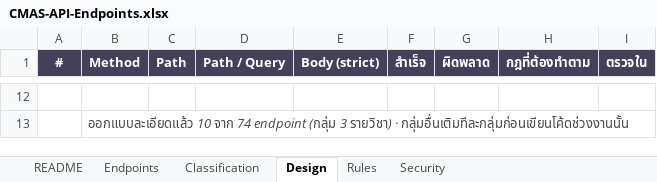
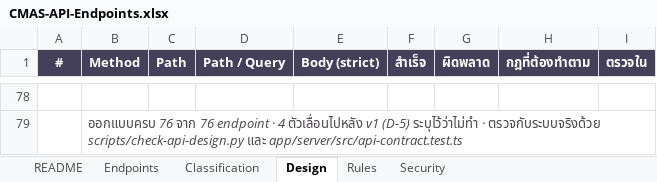
Before and after one commit to SIET-KMITL-INCEPTIO/CMAS-CLO, an Excel workbook: docs/excel/api/CMAS-API-Endpoints.xlsx, sheet Design, drawn as a sheet; only a part is shown, gaps mark what is left out; values as stored, in another font and other column widths than the file's, no borders; addresses are those after the commit; the diff covers the shown part only; the diff names each change by its address in the sheet, - before the commit and + after, or states it on an @@ line.

```diff
--- a/docs/excel/api/CMAS-API-Endpoints.xlsx (sheet Design)
+++ b/docs/excel/api/CMAS-API-Endpoints.xlsx (sheet Design)
-B79 (Method): ออกแบบละเอียดแล้ว 10 จาก 74 endpoint (กลุ่ม 3 รายวิชา) · กลุ่มอื่นเติมทีละกลุ่มก่อนเขียนโค้ดช่วงงานนั้น
+B79 (Method): ออกแบบครบ 76 จาก 76 endpoint · 4 ตัวเลื่อนไปหลัง v1 (D-5) ระบุไว้ว่าไม่ทำ · ตรวจกับระบบจริงด้วย scripts/check-api-design.py และ app/server/src/api-contract.test.ts
```
Also changed, not shown: 66 added rows and 14 edited cells elsewhere in this sheet, sheet Endpoints, sheet README, 3 other files.
